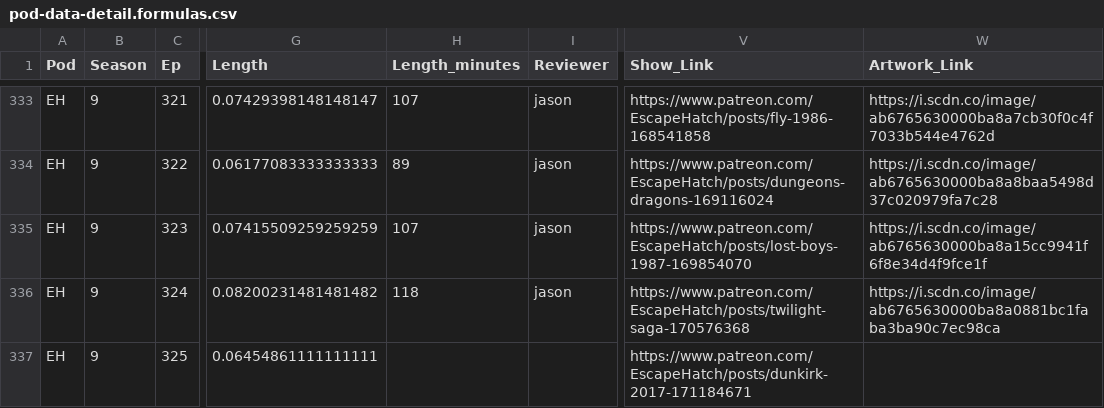
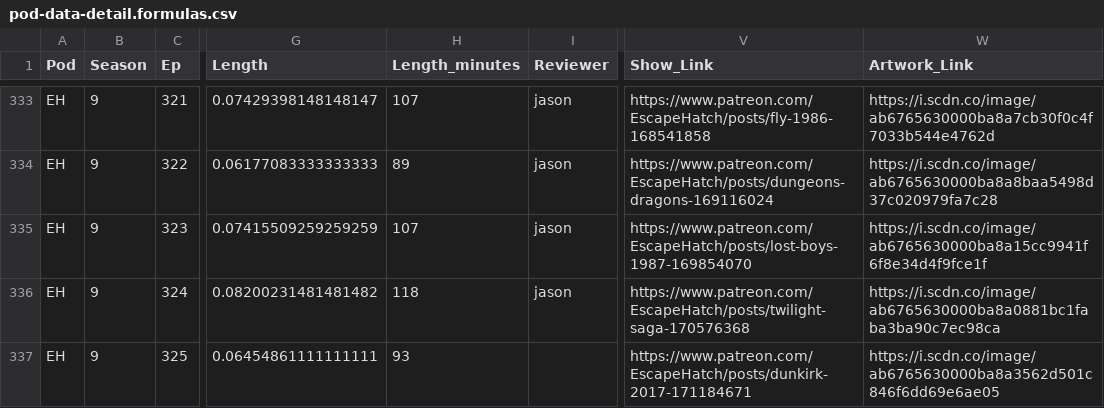
Before and after one commit to jbennygold/transcript-app, a CSV file: data/sheet-backup/pod-data-detail.formulas.csv, drawn as a sheet; only a part is shown, gaps mark what is left out; the diff names each change by its address in the sheet, - before the commit and + after, or states it on an @@ line.

```diff
--- a/data/sheet-backup/pod-data-detail.formulas.csv
+++ b/data/sheet-backup/pod-data-detail.formulas.csv
-H337 (Length_minutes): (empty)
+H337 (Length_minutes): 93
-W337 (Artwork_Link): (empty)
+W337 (Artwork_Link): https://i.scdn.co/image/ab6765630000ba8a3562d501c846f6dd69e6ae05
```
Also changed, not shown: data/sheet-backup/pod-data-detail.values.csv, data/sheet-backup/some-aggregation.values.csv, 2 other files.
